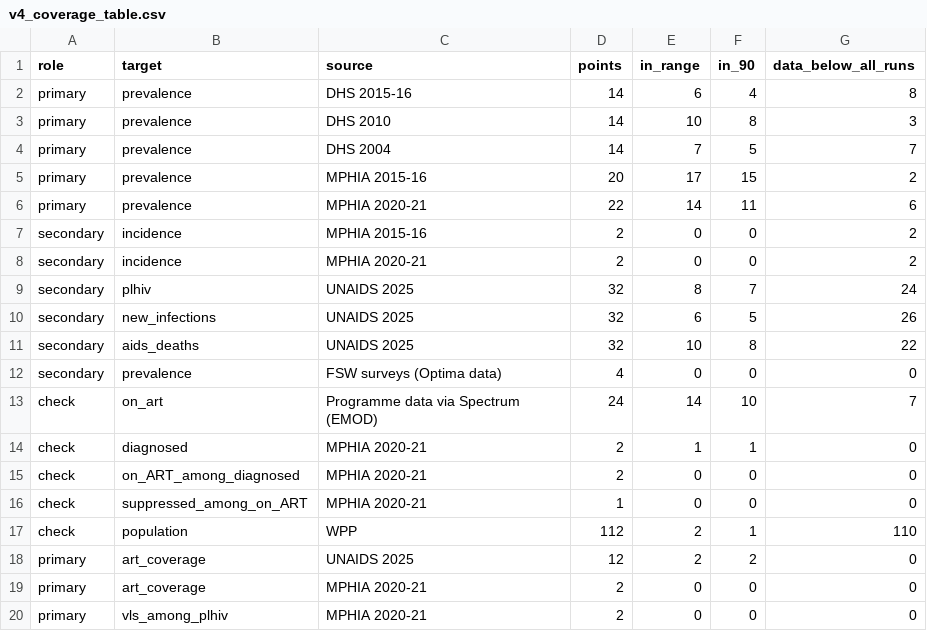
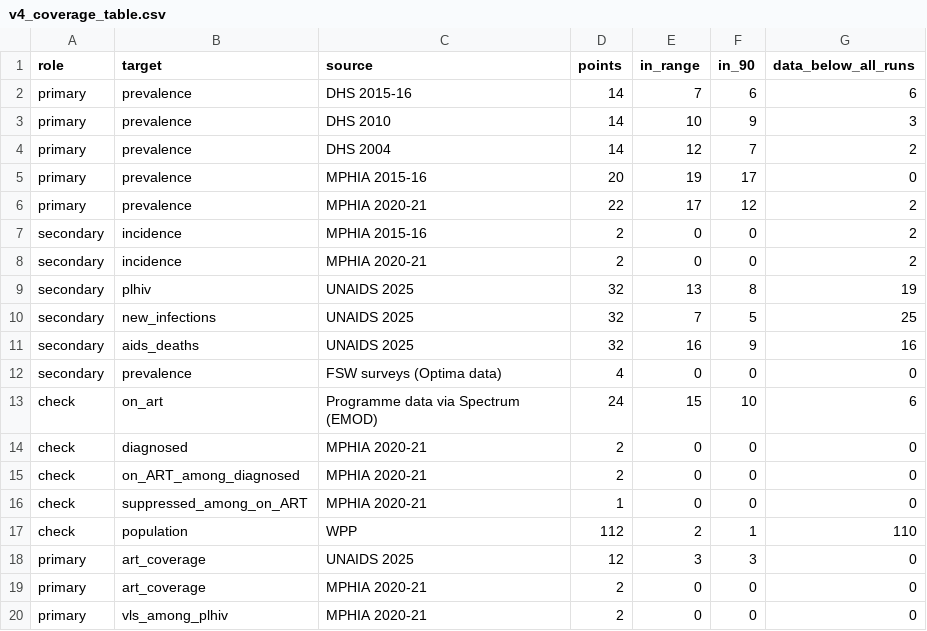
Before and after one commit to stisim/hivsim_paper, a CSV file: analyses/04_emod_full/outputs/v4_coverage_table.csv, drawn as a sheet.

```diff
--- a/analyses/04_emod_full/outputs/v4_coverage_table.csv
+++ b/analyses/04_emod_full/outputs/v4_coverage_table.csv
@@ -1,15 +1,15 @@
 role,target,source,points,in_range,in_90,data_below_all_runs
-primary,prevalence,DHS 2015-16,14,6,4,8
-primary,prevalence,DHS 2010,14,10,8,3
-primary,prevalence,DHS 2004,14,7,5,7
-primary,prevalence,MPHIA 2015-16,20,17,15,2
-primary,prevalence,MPHIA 2020-21,22,14,11,6
+primary,prevalence,DHS 2015-16,14,7,6,6
+primary,prevalence,DHS 2010,14,10,9,3
+primary,prevalence,DHS 2004,14,12,7,2
+primary,prevalence,MPHIA 2015-16,20,19,17,0
+primary,prevalence,MPHIA 2020-21,22,17,12,2
 secondary,incidence,MPHIA 2015-16,2,0,0,2
 secondary,incidence,MPHIA 2020-21,2,0,0,2
-secondary,plhiv,UNAIDS 2025,32,8,7,24
-secondary,new_infections,UNAIDS 2025,32,6,5,26
-secondary,aids_deaths,UNAIDS 2025,32,10,8,22
+secondary,plhiv,UNAIDS 2025,32,13,8,19
+secondary,new_infections,UNAIDS 2025,32,7,5,25
+secondary,aids_deaths,UNAIDS 2025,32,16,9,16
 secondary,prevalence,FSW surveys (Optima data),4,0,0,0
-check,on_art,Programme data via Spectrum (EMOD),24,14,10,7
-check,diagnosed,MPHIA 2020-21,2,1,1,0
+check,on_art,Programme data via Spectrum (EMOD),24,15,10,6
+check,diagnosed,MPHIA 2020-21,2,0,0,0
 check,on_ART_among_diagnosed,MPHIA 2020-21,2,0,0,0
@@ -17,3 +17,3 @@ check,suppressed_among_on_ART,MPHIA 2020-21,1,0,0,0
 check,population,WPP,112,2,1,110
-primary,art_coverage,UNAIDS 2025,12,2,2,0
+primary,art_coverage,UNAIDS 2025,12,3,3,0
 primary,art_coverage,MPHIA 2020-21,2,0,0,0
```
Also changed, not shown: analyses/04_emod_full/outputs/targets_compared.csv, analyses/04_emod_full/outputs/v4_trajectory_check.csv, 44 other files.
